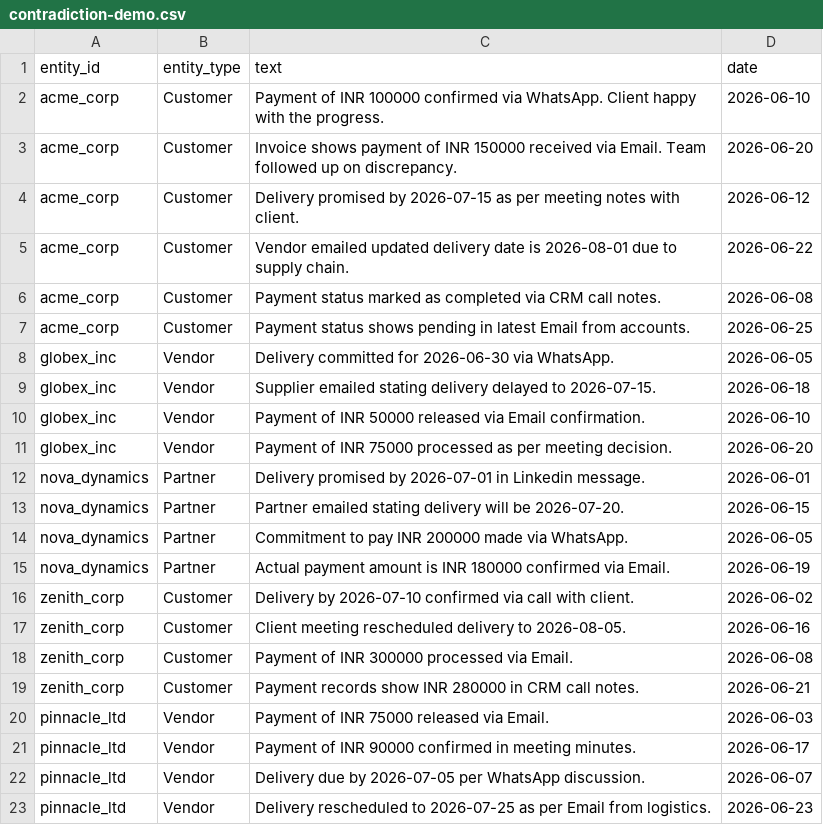
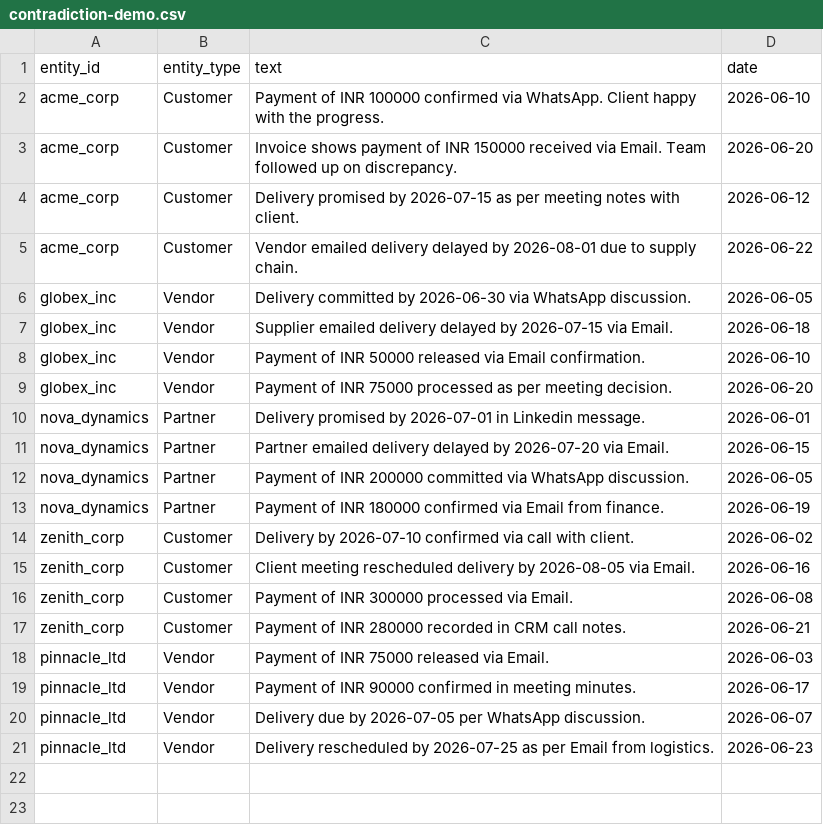
Before and after one commit to aj69op/mnemos, a CSV file: frontend/public/contradiction-demo.csv, drawn as a sheet.

Commit message:
fix: add conflict detection to /import-csv route, fix CSV dates

```diff
--- a/frontend/public/contradiction-demo.csv
+++ b/frontend/public/contradiction-demo.csv
@@ -4,7 +4,5 @@ acme_corp,Customer,Invoice shows payment of INR 150000 received via Email. Team
 acme_corp,Customer,Delivery promised by 2026-07-15 as per meeting notes with client.,2026-06-12
-acme_corp,Customer,Vendor emailed updated delivery date is 2026-08-01 due to supply chain.,2026-06-22
-acme_corp,Customer,Payment status marked as completed via CRM call notes.,2026-06-08
-acme_corp,Customer,Payment status shows pending in latest Email from accounts.,2026-06-25
-globex_inc,Vendor,Delivery committed for 2026-06-30 via WhatsApp.,2026-06-05
-globex_inc,Vendor,Supplier emailed stating delivery delayed to 2026-07-15.,2026-06-18
+acme_corp,Customer,Vendor emailed delivery delayed by 2026-08-01 due to supply chain.,2026-06-22
+globex_inc,Vendor,Delivery committed by 2026-06-30 via WhatsApp discussion.,2026-06-05
+globex_inc,Vendor,Supplier emailed delivery delayed by 2026-07-15 via Email.,2026-06-18
 globex_inc,Vendor,Payment of INR 50000 released via Email confirmation.,2026-06-10
@@ -12,9 +10,9 @@ globex_inc,Vendor,Payment of INR 75000 processed as per meeting decision.,2026-0
 nova_dynamics,Partner,Delivery promised by 2026-07-01 in Linkedin message.,2026-06-01
-nova_dynamics,Partner,Partner emailed stating delivery will be 2026-07-20.,2026-06-15
-nova_dynamics,Partner,Commitment to pay INR 200000 made via WhatsApp.,2026-06-05
-nova_dynamics,Partner,Actual payment amount is INR 180000 confirmed via Email.,2026-06-19
+nova_dynamics,Partner,Partner emailed delivery delayed by 2026-07-20 via Email.,2026-06-15
+nova_dynamics,Partner,Payment of INR 200000 committed via WhatsApp discussion.,2026-06-05
+nova_dynamics,Partner,Payment of INR 180000 confirmed via Email from finance.,2026-06-19
 zenith_corp,Customer,Delivery by 2026-07-10 confirmed via call with client.,2026-06-02
-zenith_corp,Customer,Client meeting rescheduled delivery to 2026-08-05.,2026-06-16
+zenith_corp,Customer,Client meeting rescheduled delivery by 2026-08-05 via Email.,2026-06-16
 zenith_corp,Customer,Payment of INR 300000 processed via Email.,2026-06-08
-zenith_corp,Customer,Payment records show INR 280000 in CRM call notes.,2026-06-21
+zenith_corp,Customer,Payment of INR 280000 recorded in CRM call notes.,2026-06-21
 pinnacle_ltd,Vendor,Payment of INR 75000 released via Email.,2026-06-03
@@ -22,2 +20,2 @@ pinnacle_ltd,Vendor,Payment of INR 90000 confirmed in meeting minutes.,2026-06-1
 pinnacle_ltd,Vendor,Delivery due by 2026-07-05 per WhatsApp discussion.,2026-06-07
-pinnacle_ltd,Vendor,Delivery rescheduled to 2026-07-25 as per Email from logistics.,2026-06-23
+pinnacle_ltd,Vendor,Delivery rescheduled by 2026-07-25 as per Email from logistics.,2026-06-23
```
Also changed, not shown: 1 other file.
